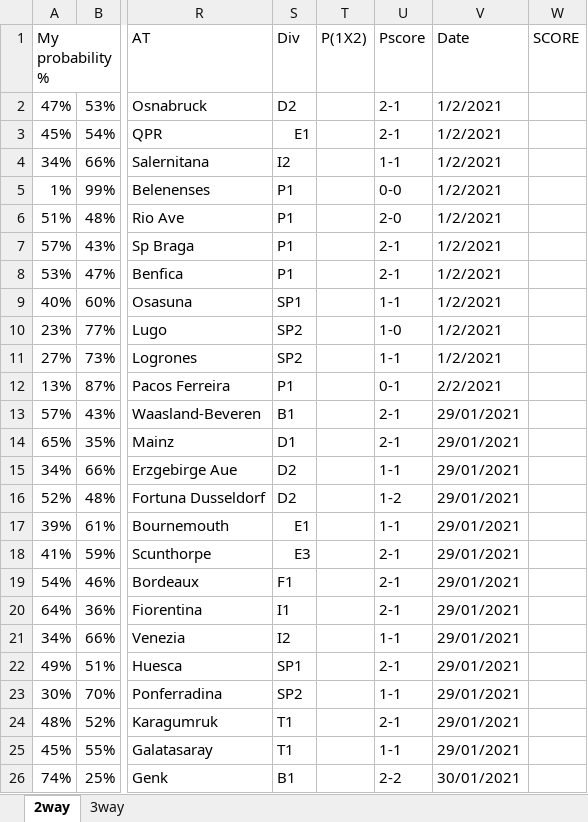
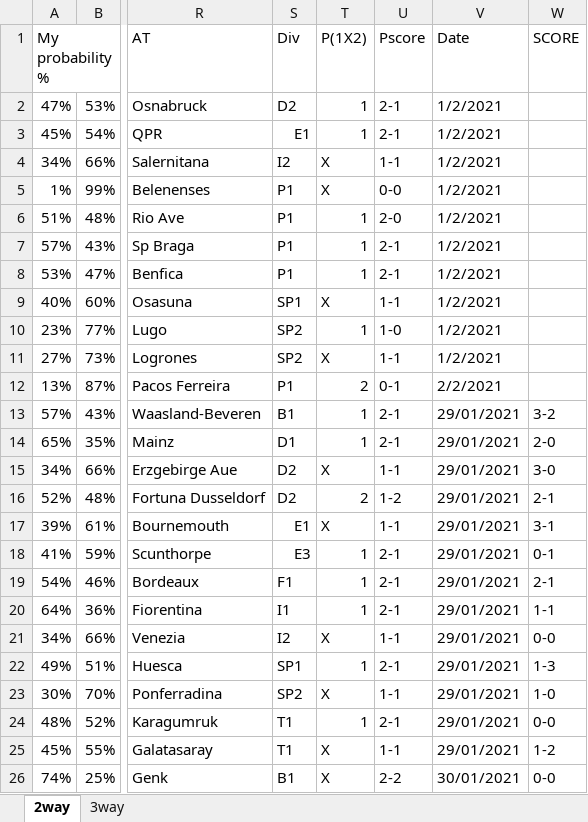
Before and after one commit to gitboyzorro5/FDAS, an Excel workbook: myodds.xlsx, sheet 2way, drawn as a sheet; only a part is shown, gaps mark what is left out; values as stored, in another font and other column widths than the file's, no cell formats; the diff covers the shown part only; the diff names each change by its address in the sheet, - before the commit and + after, or states it on an @@ line.

```diff
--- a/myodds.xlsx (sheet 2way)
+++ b/myodds.xlsx (sheet 2way)
-T2:T3 (P(1X2)): (empty)
+T2:T3 (P(1X2)): 1
-T4:T5 (P(1X2)): (empty)
+T4:T5 (P(1X2)): X
-T6:T8 (P(1X2)): (empty)
+T6:T8 (P(1X2)): 1
-T9 (P(1X2)): (empty)
+T9 (P(1X2)): X
-T10 (P(1X2)): (empty)
+T10 (P(1X2)): 1
-T11 (P(1X2)): (empty)
+T11 (P(1X2)): X
-T12 (P(1X2)): (empty)
+T12 (P(1X2)): 2
-T13:T14 (P(1X2)): (empty)
+T13:T14 (P(1X2)): 1
-W13 (SCORE): (empty)
+W13 (SCORE): 3-2
-W14 (SCORE): (empty)
+W14 (SCORE): 2-0
-T15 (P(1X2)): (empty)
+T15 (P(1X2)): X
-W15 (SCORE): (empty)
+W15 (SCORE): 3-0
-T16 (P(1X2)): (empty)
+T16 (P(1X2)): 2
-W16 (SCORE): (empty)
+W16 (SCORE): 2-1
-T17 (P(1X2)): (empty)
+T17 (P(1X2)): X
-W17 (SCORE): (empty)
+W17 (SCORE): 3-1
-T18:T20 (P(1X2)): (empty)
+T18:T20 (P(1X2)): 1
-W18 (SCORE): (empty)
+W18 (SCORE): 0-1
-W19 (SCORE): (empty)
+W19 (SCORE): 2-1
-W20 (SCORE): (empty)
+W20 (SCORE): 1-1
-T21 (P(1X2)): (empty)
+T21 (P(1X2)): X
-W21 (SCORE): (empty)
+W21 (SCORE): 0-0
-T22 (P(1X2)): (empty)
+T22 (P(1X2)): 1
-W22 (SCORE): (empty)
+W22 (SCORE): 1-3
-T23 (P(1X2)): (empty)
+T23 (P(1X2)): X
-W23 (SCORE): (empty)
+W23 (SCORE): 1-0
-T24 (P(1X2)): (empty)
+T24 (P(1X2)): 1
-W24 (SCORE): (empty)
+W24 (SCORE): 0-0
-T25:T26 (P(1X2)): (empty)
+T25:T26 (P(1X2)): X
-W25 (SCORE): (empty)
+W25 (SCORE): 1-2
-W26 (SCORE): (empty)
+W26 (SCORE): 0-0
```
Also changed, not shown: 326 edited cells elsewhere in this sheet, sheet 3way, cell formats, 4 other files.
